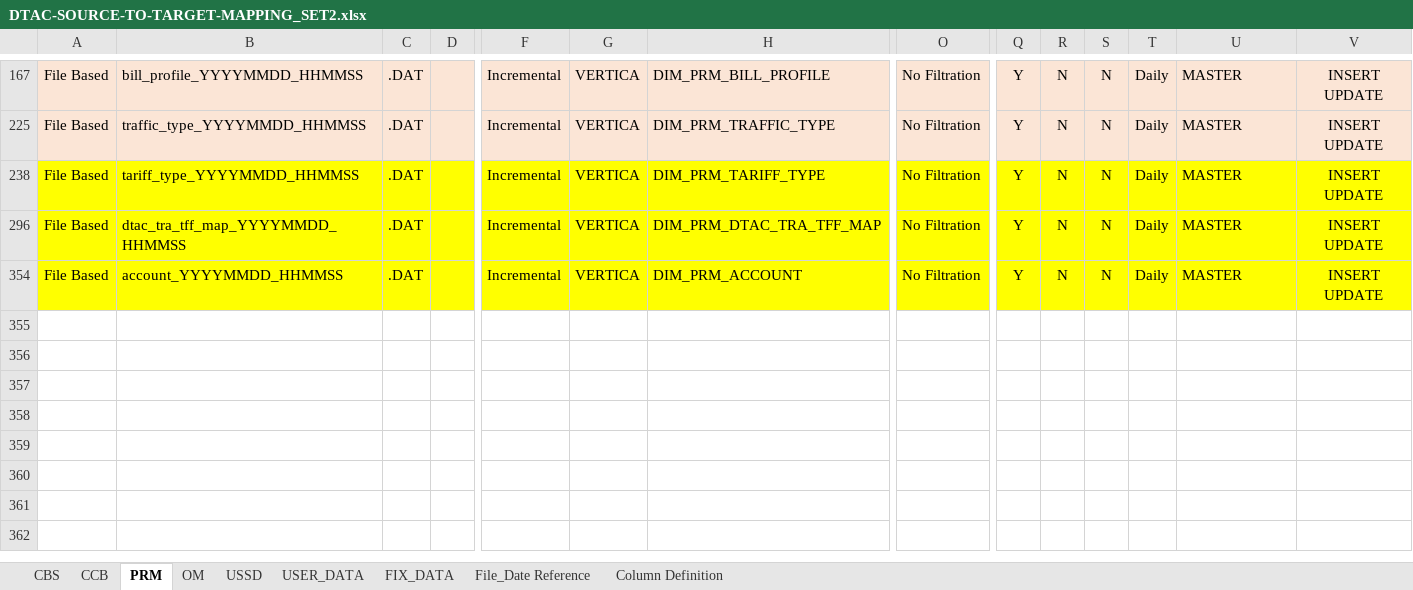
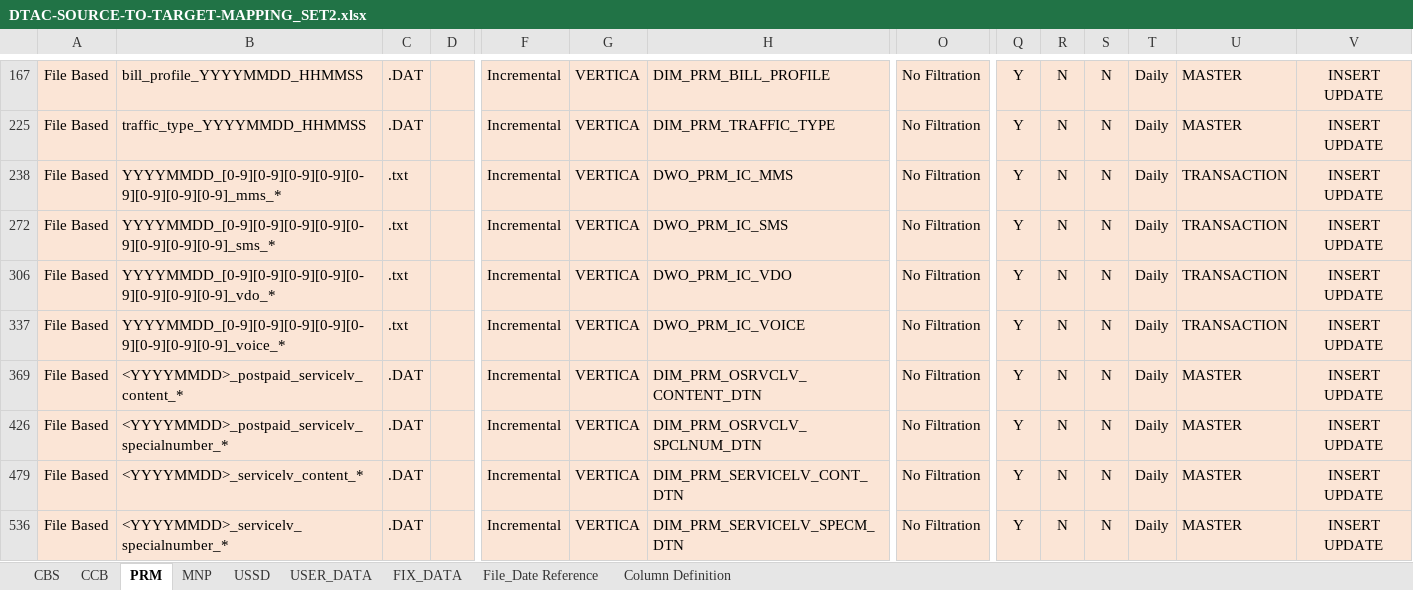
Before and after one commit to notting-hill/AEP_documents, an Excel workbook: DTAC-SOURCE-TO-TARGET-MAPPING_SET2.xlsx, sheet PRM, drawn as a sheet; only a part is shown, gaps mark what is left out; values as stored, in another font and other column widths than the file's, no borders; addresses are those after the commit; rows hold the shown columns only; the diff covers the shown part only; the diff names each change by its address in the sheet, - before the commit and + after, or states it on an @@ line.

```diff
--- a/DTAC-SOURCE-TO-TARGET-MAPPING_SET2.xlsx (sheet PRM)
+++ b/DTAC-SOURCE-TO-TARGET-MAPPING_SET2.xlsx (sheet PRM)
-sheet tab: OM
+sheet tab: MNP
+row 238: File Based | YYYYMMDD_[0-9][0-9][0-9][0-9][0-9][0-9][0-9][0-9]_mms_* | .txt |  | Incremental | VERTICA | DWO_PRM_IC_MMS | No Filtration | Y | N | N | Daily | TRANSACTION | INSERT UPDATE
+row 272: File Based | YYYYMMDD_[0-9][0-9][0-9][0-9][0-9][0-9][0-9][0-9]_sms_* | .txt |  | Incremental | VERTICA | DWO_PRM_IC_SMS | No Filtration | Y | N | N | Daily | TRANSACTION | INSERT UPDATE
+row 306: File Based | YYYYMMDD_[0-9][0-9][0-9][0-9][0-9][0-9][0-9][0-9]_vdo_* | .txt |  | Incremental | VERTICA | DWO_PRM_IC_VDO | No Filtration | Y | N | N | Daily | TRANSACTION | INSERT UPDATE
+row 337: File Based | YYYYMMDD_[0-9][0-9][0-9][0-9][0-9][0-9][0-9][0-9]_voice_* | .txt |  | Incremental | VERTICA | DWO_PRM_IC_VOICE | No Filtration | Y | N | N | Daily | TRANSACTION | INSERT UPDATE
-A369:V369 fill: #FFFF00
+A369:V369 fill: #FBE5D6
-B369: tariff_type_YYYYMMDD_HHMMSS
+B369: <YYYYMMDD>_postpaid_servicelv_content_*
-H369: DIM_PRM_TARIFF_TYPE
+H369: DIM_PRM_OSRVCLV_CONTENT_DTN
-A426:V426 fill: #FFFF00
+A426:V426 fill: #FBE5D6
-B426: dtac_tra_tff_map_YYYYMMDD_HHMMSS
+B426: <YYYYMMDD>_postpaid_servicelv_specialnumber_*
-H426: DIM_PRM_DTAC_TRA_TFF_MAP
+H426: DIM_PRM_OSRVCLV_SPCLNUM_DTN
-A479:V479 fill: #FFFF00
+A479:V479 fill: #FBE5D6
-B479: account_YYYYMMDD_HHMMSS
+B479: <YYYYMMDD>_servicelv_content_*
-H479: DIM_PRM_ACCOUNT
+H479: DIM_PRM_SERVICELV_CONT_DTN
+row 536: File Based | <YYYYMMDD>_servicelv_specialnumber_* | .DAT |  | Incremental | VERTICA | DIM_PRM_SERVICELV_SPECM_DTN | No Filtration | Y | N | N | Daily | MASTER | INSERT UPDATE
```
Also changed, not shown: cell formats elsewhere in this sheet, sheet CBS, sheet USER_DATA, sheet FIX_DATA, sheet USSD, sheet CCB, hidden cells, 1 other file.
